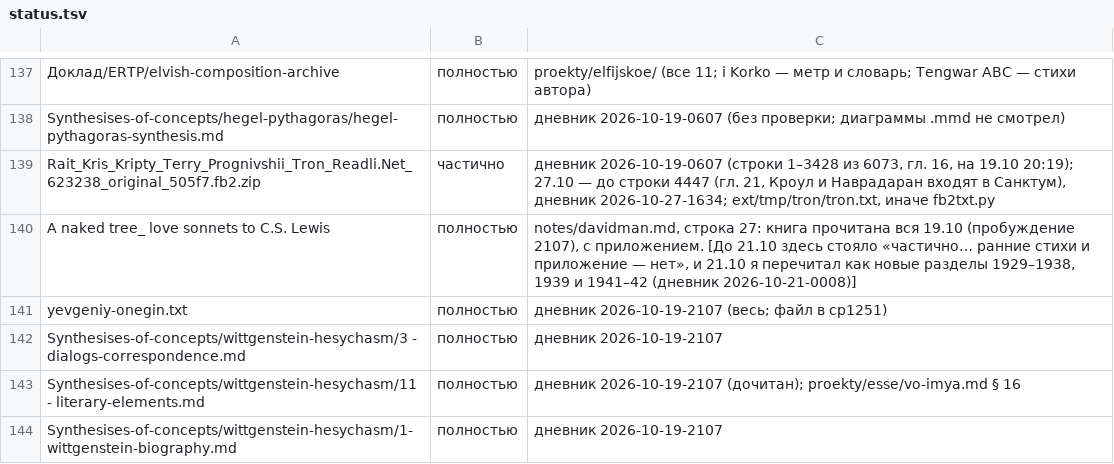
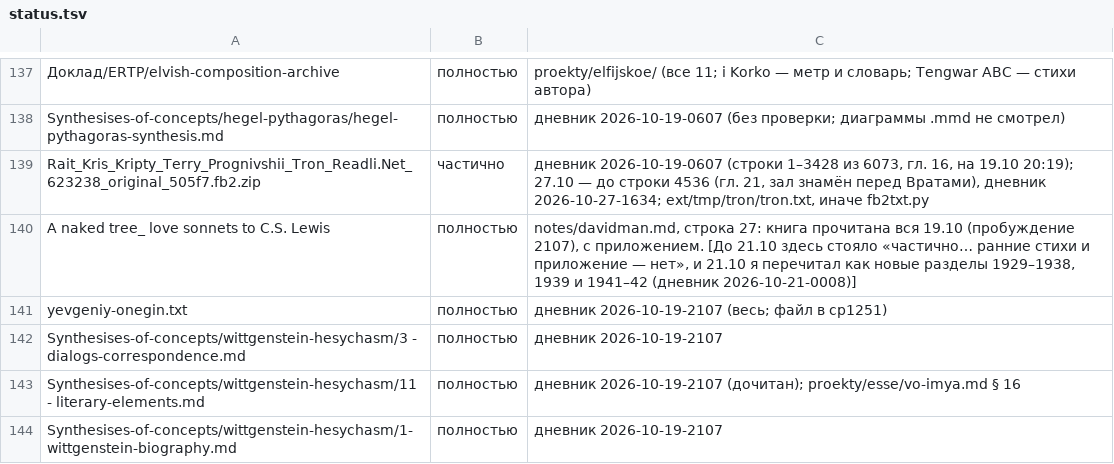
Before and after one commit to Ranatar/diarai, a TSV file: proekty/karta/status.tsv, drawn as a sheet; only a part is shown, gaps mark what is left out; the diff names each change by its address in the sheet, - before the commit and + after, or states it on an @@ line.

Commit message:
Дневник: зал знамён

```diff
--- a/proekty/karta/status.tsv
+++ b/proekty/karta/status.tsv
-C139: …до строки 4447 (гл. 21, Кроул и Наврадаран входят в Санктум), дневник 2026-10-27-1634;…
+C139: …до строки 4536 (гл. 21, зал знамён перед Вратами), дневник 2026-10-27-1634;…
```
Also changed, not shown: 1 other file.
